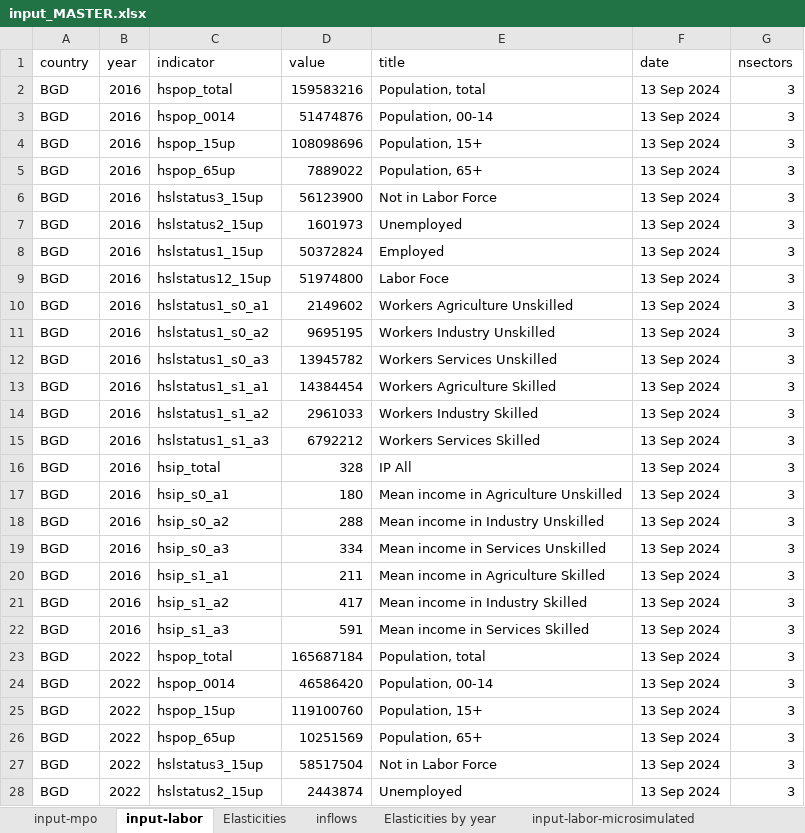
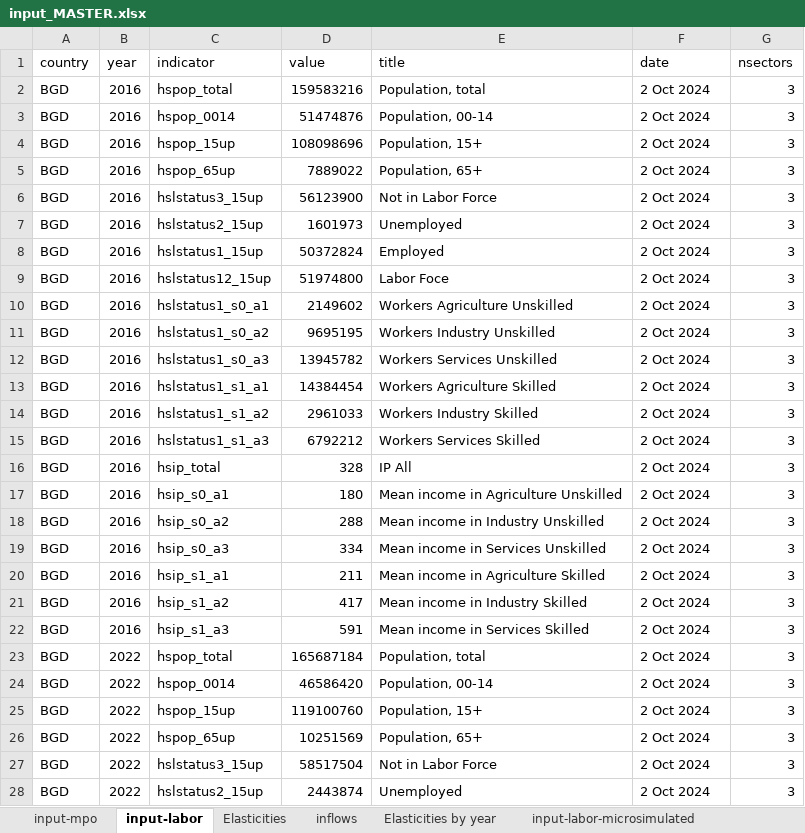
Before and after one commit to sardatalab/BGD-MPO-Microsimulation, an Excel workbook: 2024AM/input_MASTER.xlsx, sheet input-labor, drawn as a sheet; only a part is shown; values as stored, in another font and other column widths than the file's, no borders; the diff covers the shown part only; the diff names each change by its address in the sheet, - before the commit and + after, or states it on an @@ line.

```diff
--- a/2024AM/input_MASTER.xlsx (sheet input-labor)
+++ b/2024AM/input_MASTER.xlsx (sheet input-labor)
-F2:F28 (date): 13 Sep 2024
+F2:F28 (date): 2 Oct 2024
```
Also changed, not shown: 405 edited cells elsewhere in this sheet, sheet input-mpo, 23 other files.
